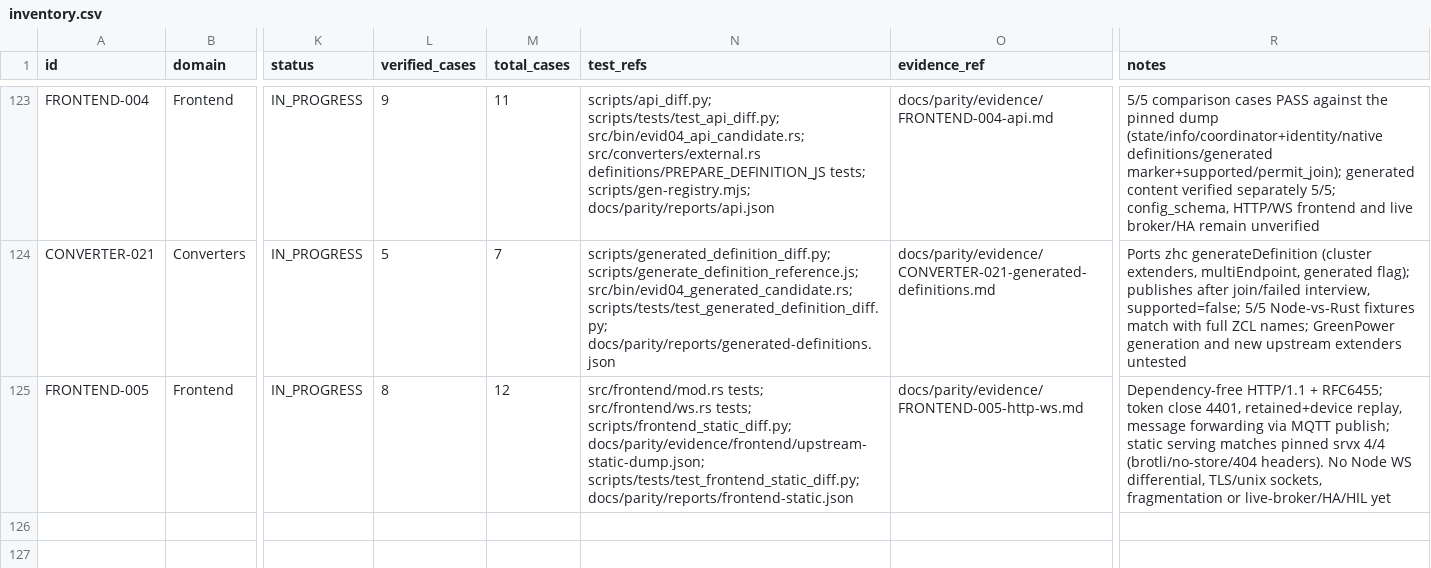
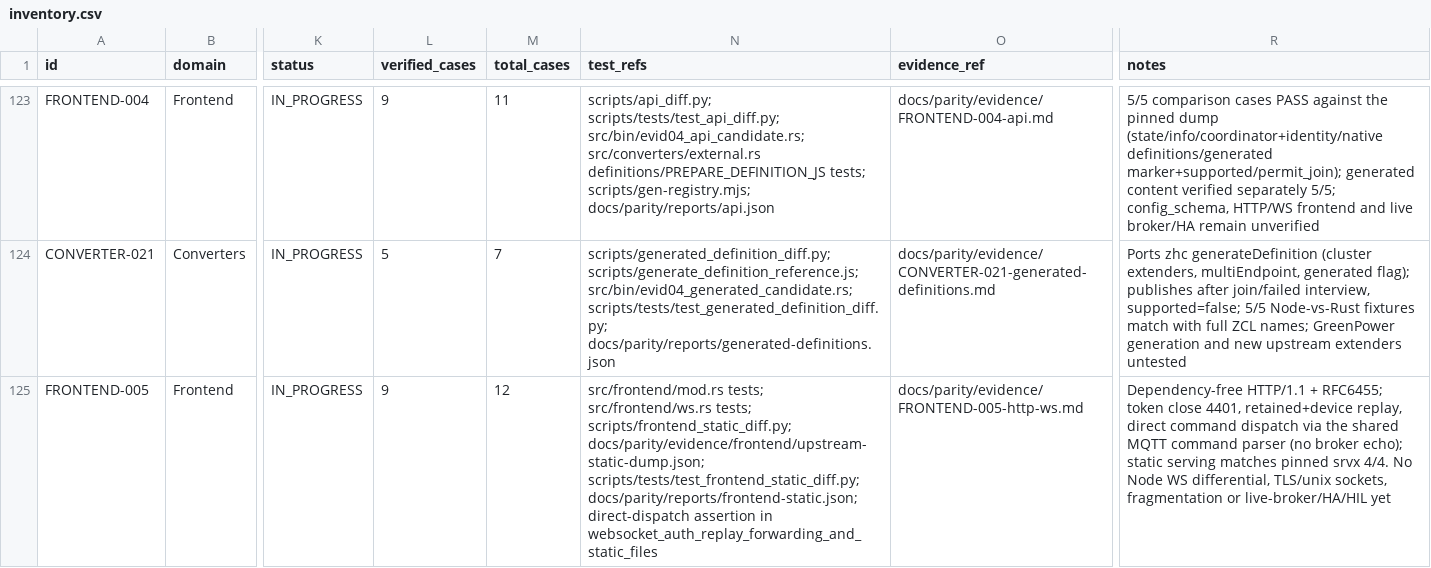
Before and after one commit to PriZZZrak/zigbee2mqtt-rs, a CSV file: docs/parity/inventory.csv, drawn as a sheet; only a part is shown, gaps mark what is left out; the diff names each change by its address in the sheet, - before the commit and + after, or states it on an @@ line.

Commit message:
feat(frontend): dispatch WebSocket messages directly into the bridge event loop
Factor the MQTT publish-to-command translation into commands_from_publish and reuse it for frontend client messages: recognized device commands and bridge requests are queued directly into the bridge event loop instead of being published back through the broker. This matches upstream frontend.ts calling mqtt.onMessage and removes the broker-echo dependency; unknown topics are logged and ignored. The integration test now asserts the SetDevice command reaches the queue and that no command topic is echoed to the broker.

```diff
--- a/docs/parity/inventory.csv
+++ b/docs/parity/inventory.csv
-L125 (verified_cases): 8
+L125 (verified_cases): 9
-N125 (test_refs): …docs/parity/evidence/frontend/upstream-static-dump.json; scripts/tests/test_frontend_static_diff.py; docs/parity/reports/frontend-static.json
+N125 (test_refs): …docs/parity/evidence/frontend/upstream-static-dump.json; scripts/tests/test_frontend_static_diff.py; docs/parity/reports/frontend-static.json; direct-dispatch assertion in websocket_auth_replay_forwarding_and_static_files
-R125 (notes): …retained+device replay, message forwarding via MQTT publish; static serving matches pinned srvx 4/4 (brotli/no-store/404 headers). No Node…
+R125 (notes): …retained+device replay, direct command dispatch via the shared MQTT command parser (no broker echo); static serving matches pinned srvx 4/4. No Node…
```
Also changed, not shown: 5 other files.
